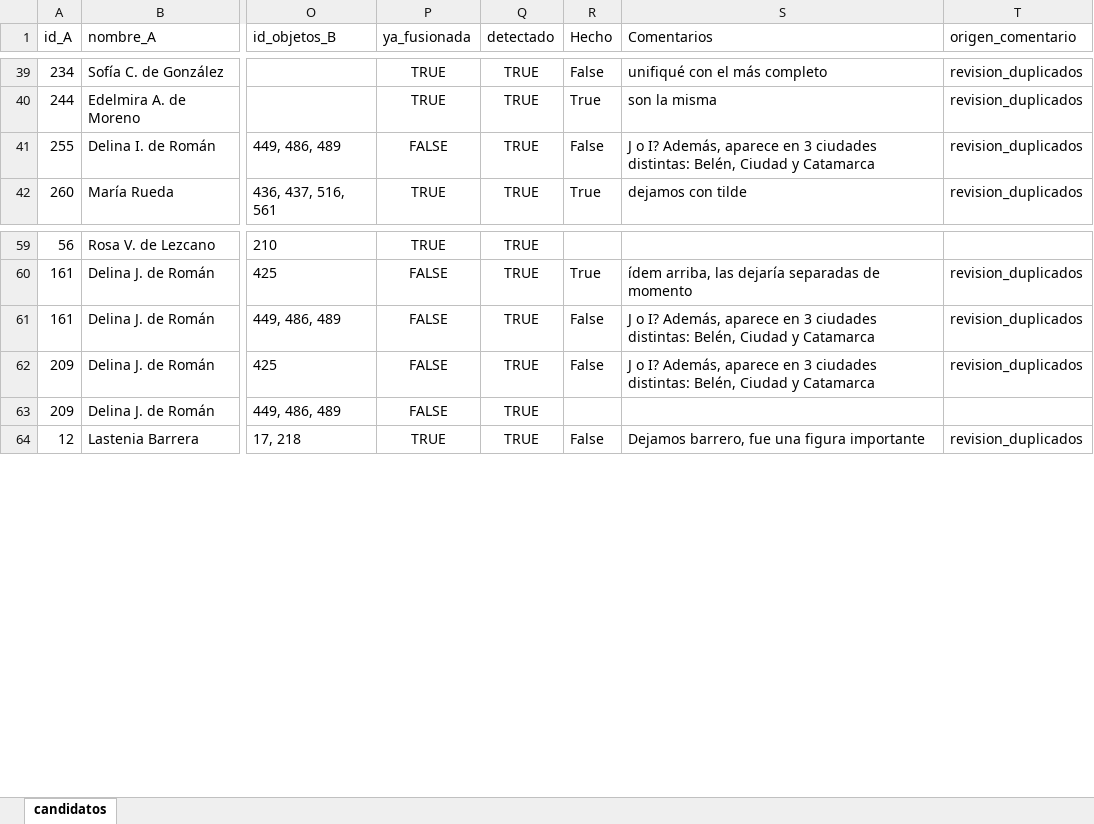
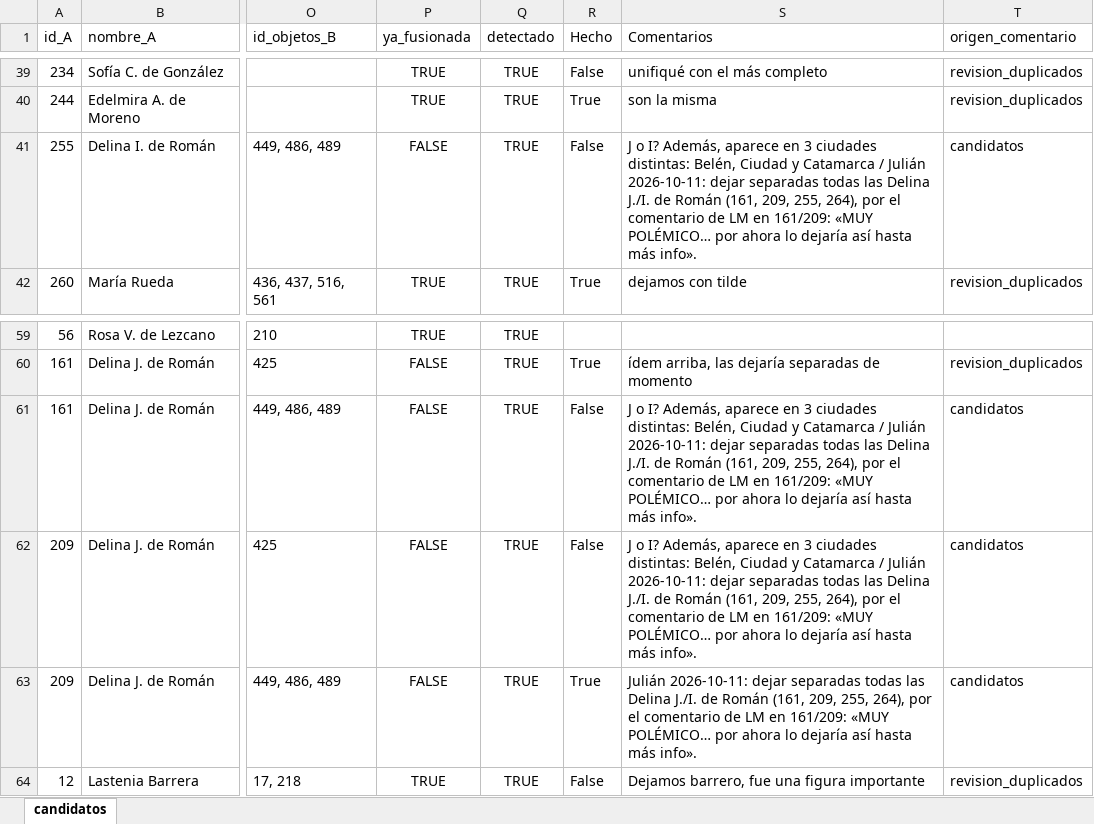
Before and after one commit to jrolandoUnsam/Cartografias-textil-tucuman, an Excel workbook: data/interim/duplicados_expositoras_candidatos.xlsx, sheet candidatos, drawn as a sheet; only a part is shown, gaps mark what is left out; values as stored, in another font and other column widths than the file's, no borders; the diff names each change by its address in the sheet, - before the commit and + after, or states it on an @@ line.

```diff
--- a/data/interim/duplicados_expositoras_candidatos.xlsx (sheet candidatos)
+++ b/data/interim/duplicados_expositoras_candidatos.xlsx (sheet candidatos)
-S41 (Comentarios): …y Catamarca
+S41 (Comentarios): …y Catamarca / Julián 2026-10-11: dejar separadas todas las Delina J./I. de Román (161, 209, 255, 264), por el comentario de LM en 161/209: «MUY POLÉMICO… por ahora lo dejaría así hasta más info».
-T41 (origen_comentario): revision_duplicados
+T41 (origen_comentario): candidatos
-S61:S62 (Comentarios): …y Catamarca
+S61:S62 (Comentarios): …y Catamarca / Julián 2026-10-11: dejar separadas todas las Delina J./I. de Román (161, 209, 255, 264), por el comentario de LM en 161/209: «MUY POLÉMICO… por ahora lo dejaría así hasta más info».
-T61:T62 (origen_comentario): revision_duplicados
+T61:T62 (origen_comentario): candidatos
-R63 (Hecho): (empty)
+R63 (Hecho): True
-S63 (Comentarios): (empty)
+S63 (Comentarios): Julián 2026-10-11: dejar separadas todas las Delina J./I. de Román (161, 209, 255, 264), por el comentario de LM en 161/209: «MUY POLÉMICO… por ahora lo dejaría así hasta más info».
-T63 (origen_comentario): (empty)
+T63 (origen_comentario): candidatos
```
Also changed, not shown: data/interim/premios_vinculados.xlsx, data/interim/tabla_normalizada_dedup.xlsx, 4 other files.
